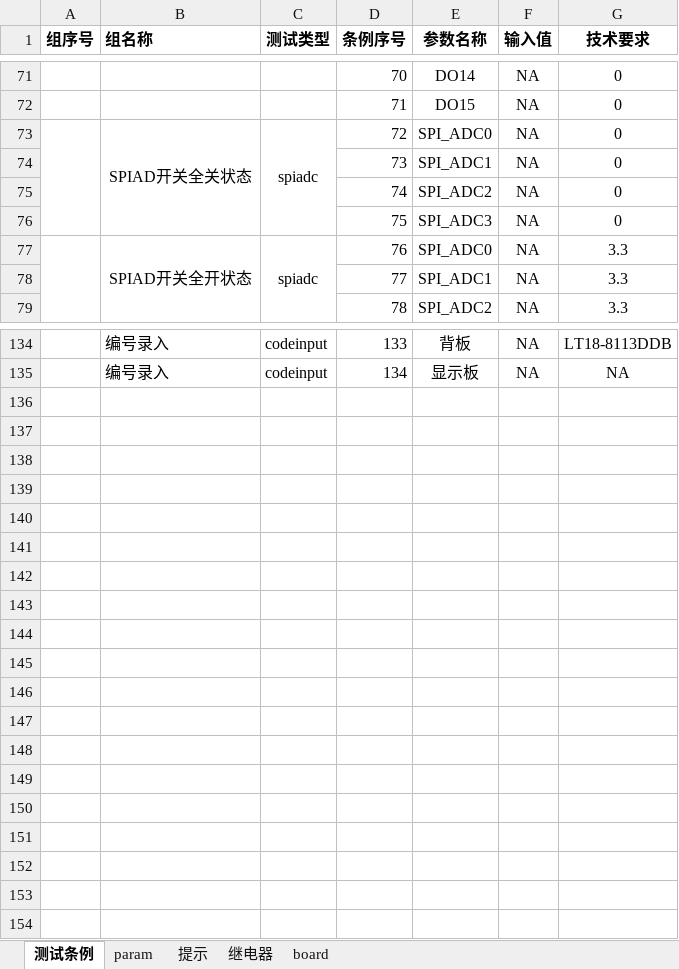
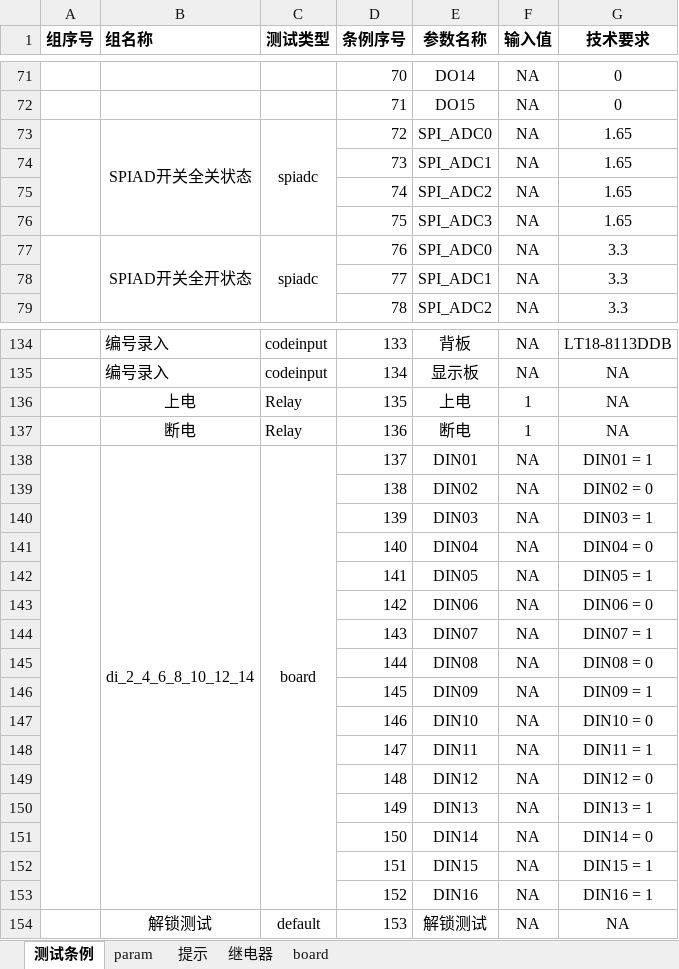
Before and after one commit to newdoublefish/mcmctestsys, an Excel workbook: config/project/board_120KW_auto/BoardConfig.xlsx, sheet 测试条例, drawn as a sheet; only a part is shown, gaps mark what is left out; values as stored, in another font and other column widths than the file's, no borders; the diff covers the shown part only; the diff names each change by its address in the sheet, - before the commit and + after, or states it on an @@ line.

```diff
--- a/config/project/board_120KW_auto/BoardConfig.xlsx (sheet 测试条例)
+++ b/config/project/board_120KW_auto/BoardConfig.xlsx (sheet 测试条例)
-G73:G76 (技术要求): 0
+G73:G76 (技术要求): 1.65
+row 136:  | 上电 | Relay | 135 | 上电 | 1 | NA
+row 137:  | 断电 | Relay | 136 | 断电 | 1 | NA
+row 138:  | di_2_4_6_8_10_12_14 | board | 137 | DIN01 | NA | DIN01 = 1
+row 139:  |  |  | 138 | DIN02 | NA | DIN02 = 0
+row 140:  |  |  | 139 | DIN03 | NA | DIN03 = 1
+row 141:  |  |  | 140 | DIN04 | NA | DIN04 = 0
+row 142:  |  |  | 141 | DIN05 | NA | DIN05 = 1
+row 143:  |  |  | 142 | DIN06 | NA | DIN06 = 0
+row 144:  |  |  | 143 | DIN07 | NA | DIN07 = 1
+row 145:  |  |  | 144 | DIN08 | NA | DIN08 = 0
+row 146:  |  |  | 145 | DIN09 | NA | DIN09 = 1
+row 147:  |  |  | 146 | DIN10 | NA | DIN10 = 0
+row 148:  |  |  | 147 | DIN11 | NA | DIN11 = 1
+row 149:  |  |  | 148 | DIN12 | NA | DIN12 = 0
+row 150:  |  |  | 149 | DIN13 | NA | DIN13 = 1
+row 151:  |  |  | 150 | DIN14 | NA | DIN14 = 0
+row 152:  |  |  | 151 | DIN15 | NA | DIN15 = 1
+row 153:  |  |  | 152 | DIN16 | NA | DIN16 = 1
+row 154:  | 解锁测试 | default | 153 | 解锁测试 | NA | NA
```
Also changed, not shown: 28 edited cells elsewhere in this sheet, sheet 继电器, sheet board, config/project/demo/demo.xlsx, config/project/reliability_120KW_anbat/reliabilityConfig.xlsx, 9 other files.
